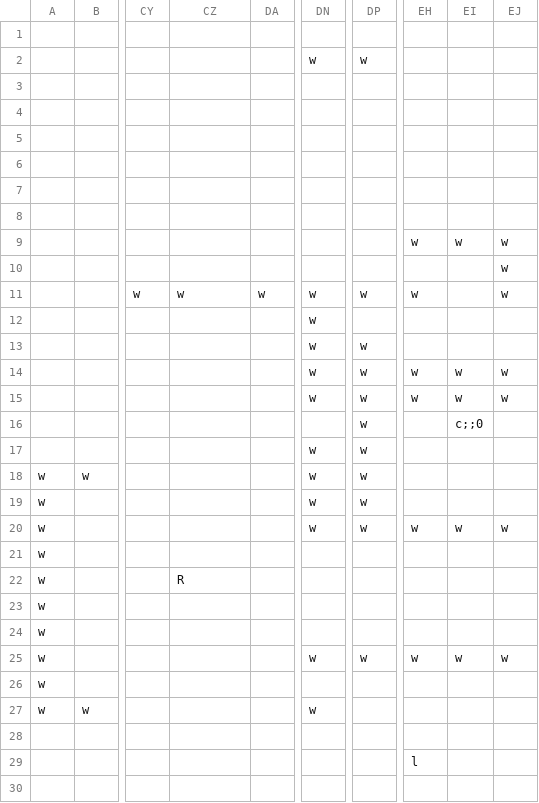
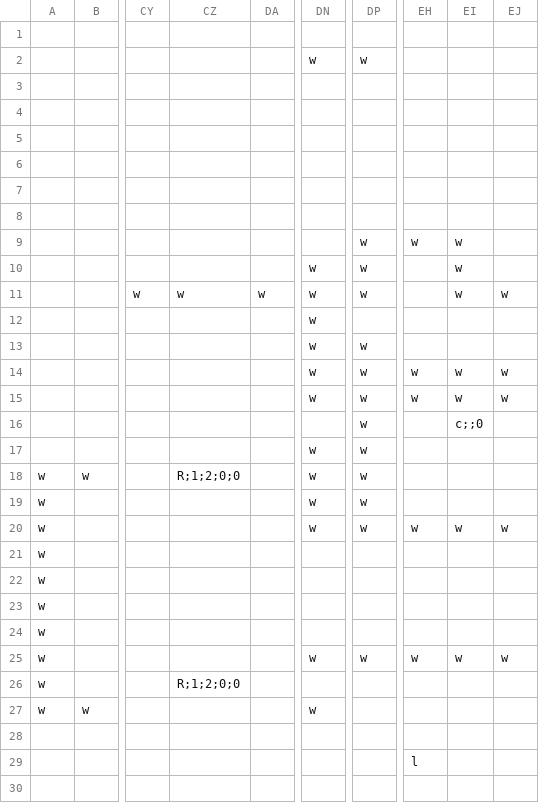
Before and after one commit to cometkaizo/CatchTheFlight, a CSV file: src/main/resources/world/lobby/walls.csv, drawn as a sheet; only a part is shown, gaps mark what is left out; the diff names each change by its address in the sheet, - before the commit and + after, or states it on an @@ line.

```diff
--- a/src/main/resources/world/lobby/walls.csv
+++ b/src/main/resources/world/lobby/walls.csv
-DP9:DP10: (empty)
+DP9:DP10: w
-EJ9:EJ10: w
+EJ9:EJ10: (empty)
-DN10: (empty)
+DN10: w
-EI10:EI11: (empty)
+EI10:EI11: w
-EH11: w
+EH11: (empty)
-CZ18: (empty)
+CZ18: R;1;2;0;0
-CZ22: R
+CZ22: (empty)
-CZ26: (empty)
+CZ26: R;1;2;0;0
```
Also changed, not shown: src/main/resources/world/lobby/ground.csv, 15 other files.
